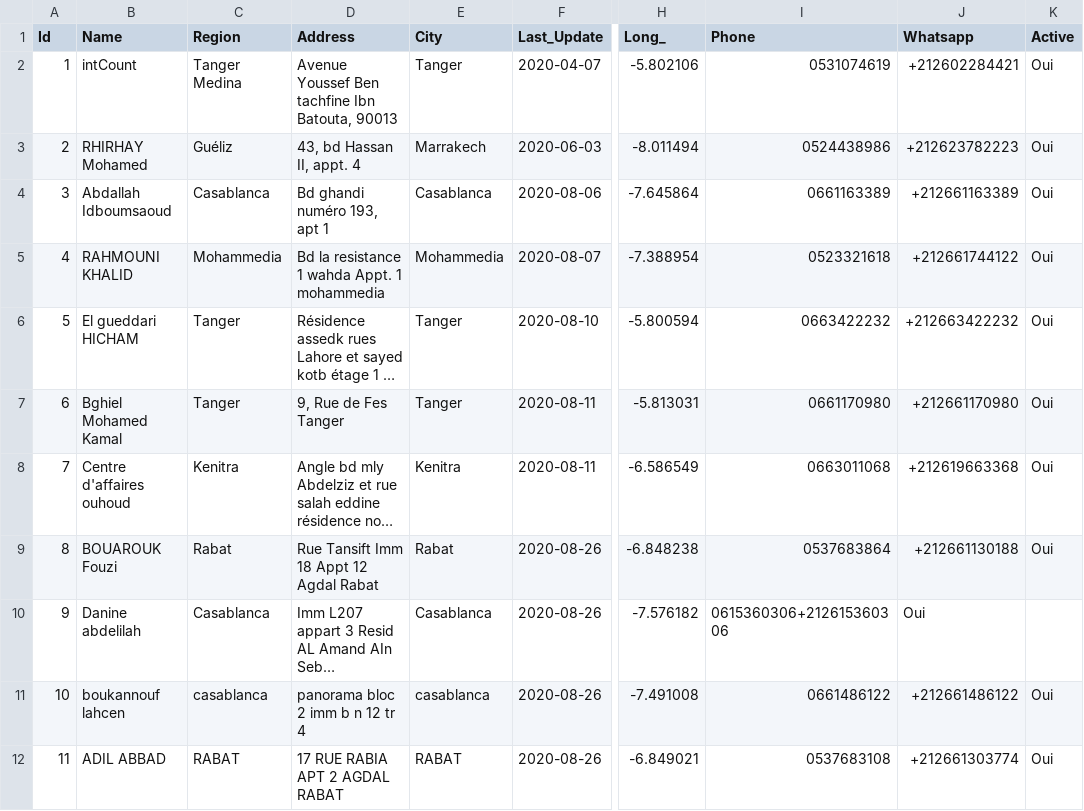
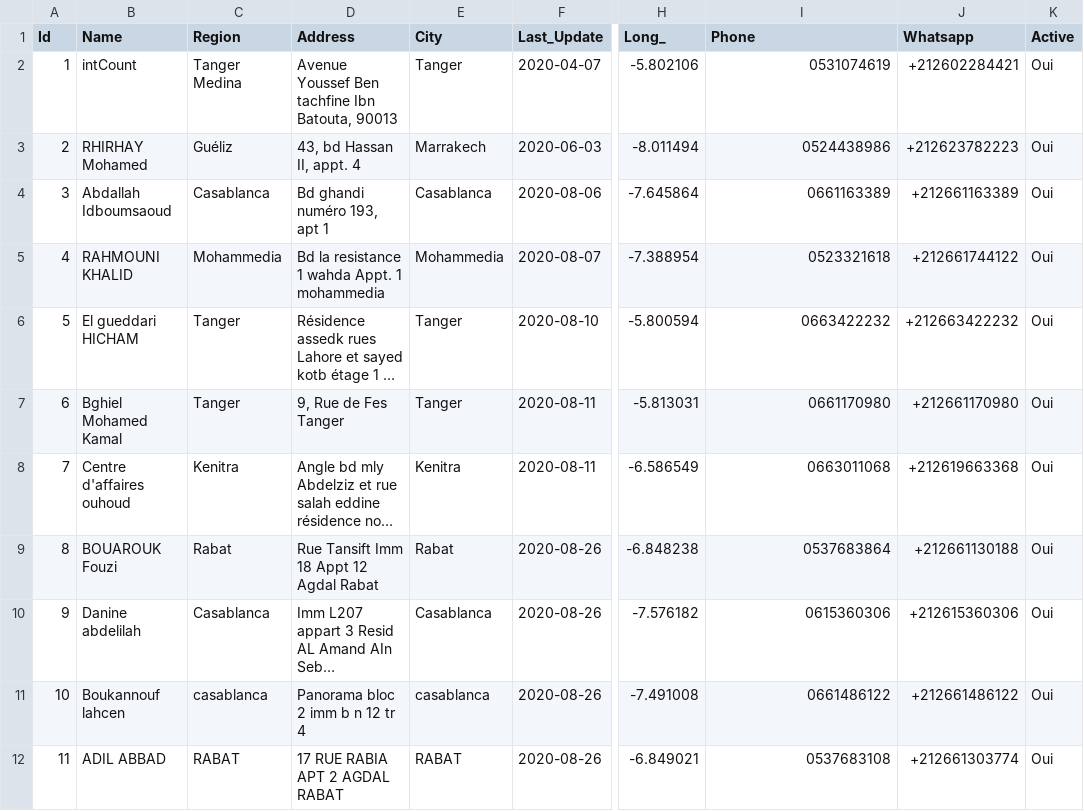
Before and after one commit to intCount/ComptableAgreesMaroc, a CSV file: 06-04-2020.csv, drawn as a sheet; only a part is shown, gaps mark what is left out; long unchanged cells end in …; the diff names each change by its address in the sheet, - before the commit and + after, or states it on an @@ line.

Commit message:
Update August-27

```diff
--- a/06-04-2020.csv
+++ b/06-04-2020.csv
-I10 (Phone): 0615360306+212615360306
+I10 (Phone): 0615360306
-J10 (Whatsapp): Oui
+J10 (Whatsapp): +212615360306
-K10 (Active): (empty)
+K10 (Active): Oui
-B11 (Name): boukannouf lahcen
+B11 (Name): Boukannouf lahcen
-D11 (Address): panorama bloc 2 imm b n 12 tr 4
+D11 (Address): Panorama bloc 2 imm b n 12 tr 4
```
